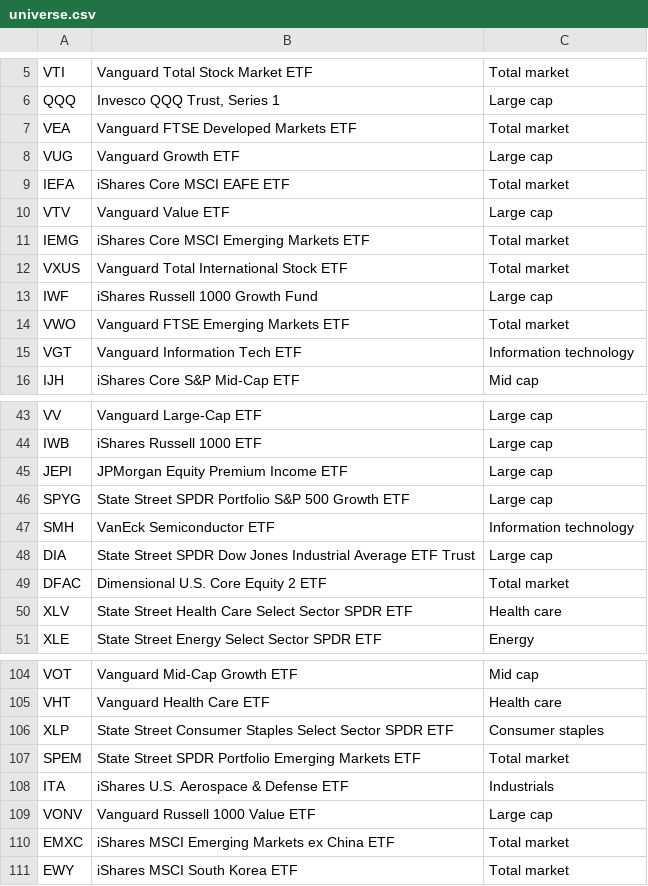
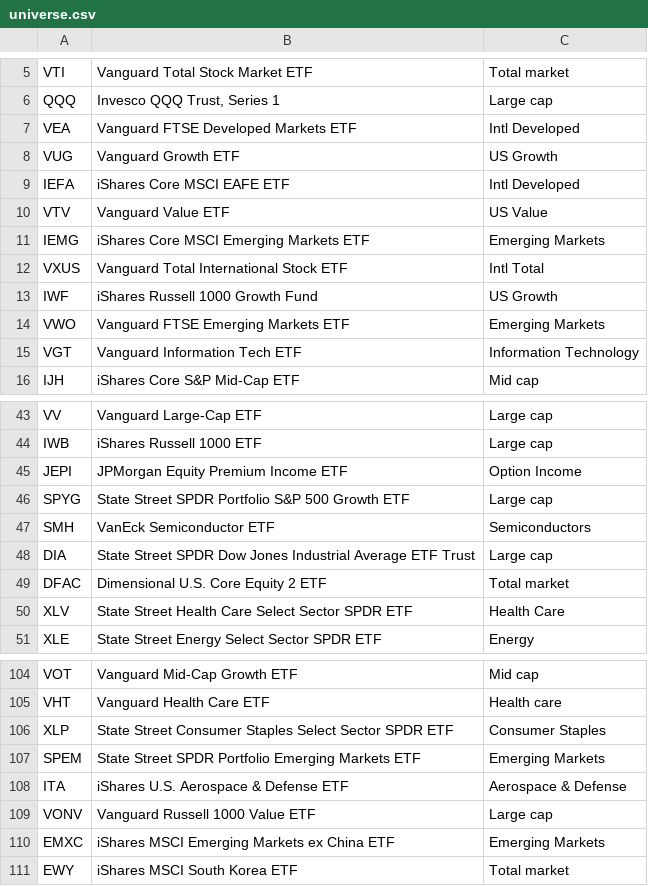
Before and after one commit to thomashui604-pixel/macro-dashboard, a CSV file: universe.csv, drawn as a sheet; only a part is shown, gaps mark what is left out; the diff covers the shown part only.

```diff
--- a/universe.csv
+++ b/universe.csv
@@ -6,11 +6,11 @@ VTI,Vanguard Total Stock Market ETF,Total market
 QQQ,"Invesco QQQ Trust, Series 1",Large cap
-VEA,Vanguard FTSE Developed Markets ETF,Total market
-VUG,Vanguard Growth ETF,Large cap
-IEFA,iShares Core MSCI EAFE ETF,Total market
-VTV,Vanguard Value ETF,Large cap
-IEMG,iShares Core MSCI Emerging Markets ETF,Total market
-VXUS,Vanguard Total International Stock ETF,Total market
-IWF,iShares Russell 1000 Growth Fund,Large cap
-VWO,Vanguard FTSE Emerging Markets ETF,Total market
-VGT,Vanguard Information Tech ETF,Information technology
+VEA,Vanguard FTSE Developed Markets ETF,Intl Developed
+VUG,Vanguard Growth ETF,US Growth
+IEFA,iShares Core MSCI EAFE ETF,Intl Developed
+VTV,Vanguard Value ETF,US Value
+IEMG,iShares Core MSCI Emerging Markets ETF,Emerging Markets
+VXUS,Vanguard Total International Stock ETF,Intl Total
+IWF,iShares Russell 1000 Growth Fund,US Growth
+VWO,Vanguard FTSE Emerging Markets ETF,Emerging Markets
+VGT,Vanguard Information Tech ETF,Information Technology
 IJH,iShares Core S&P Mid-Cap ETF,Mid cap
@@ -44,8 +44,8 @@ VV,Vanguard Large-Cap ETF,Large cap
 IWB,iShares Russell 1000 ETF,Large cap
-JEPI,JPMorgan Equity Premium Income ETF,Large cap
+JEPI,JPMorgan Equity Premium Income ETF,Option Income
 SPYG,State Street SPDR Portfolio S&P 500 Growth ETF,Large cap
-SMH,VanEck Semiconductor ETF,Information technology
+SMH,VanEck Semiconductor ETF,Semiconductors
 DIA,State Street SPDR Dow Jones Industrial Average ETF Trust,Large cap
 DFAC,Dimensional U.S. Core Equity 2 ETF,Total market
-XLV,State Street Health Care Select Sector SPDR ETF,Health care
+XLV,State Street Health Care Select Sector SPDR ETF,Health Care
 XLE,State Street Energy Select Sector SPDR ETF,Energy
@@ -105,7 +105,7 @@ VOT,Vanguard Mid-Cap Growth ETF,Mid cap
 VHT,Vanguard Health Care ETF,Health care
-XLP,State Street Consumer Staples Select Sector SPDR ETF,Consumer staples
-SPEM,State Street SPDR Portfolio Emerging Markets ETF,Total market
-ITA,iShares U.S. Aerospace & Defense ETF,Industrials
+XLP,State Street Consumer Staples Select Sector SPDR ETF,Consumer Staples
+SPEM,State Street SPDR Portfolio Emerging Markets ETF,Emerging Markets
+ITA,iShares U.S. Aerospace & Defense ETF,Aerospace & Defense
 VONV,Vanguard Russell 1000 Value ETF,Large cap
-EMXC,iShares MSCI Emerging Markets ex China ETF,Total market
+EMXC,iShares MSCI Emerging Markets ex China ETF,Emerging Markets
 EWY,iShares MSCI South Korea ETF,Total market
```
Also changed, not shown: 15 edited cells elsewhere in this file, 2 other files.
